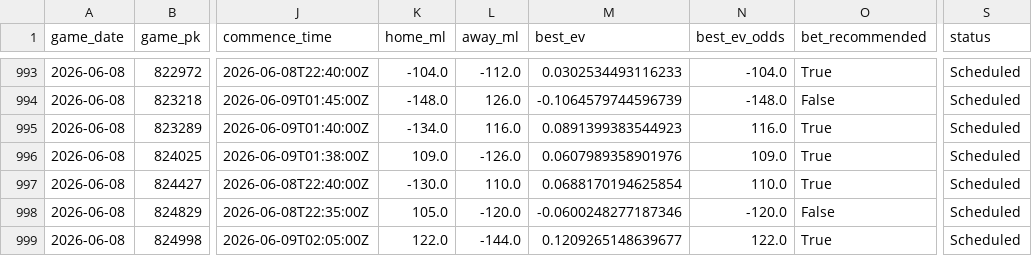
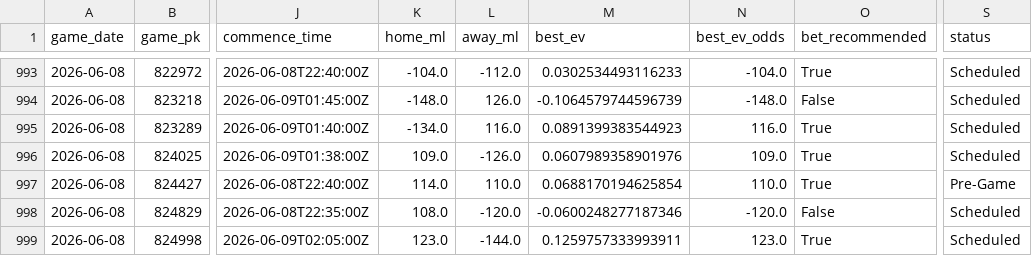
Before and after one commit to tyler-janak/TheBullpenBet, a CSV file: 2026_picks_accuracy.csv, drawn as a sheet; only a part is shown, gaps mark what is left out; the diff names each change by its address in the sheet, - before the commit and + after, or states it on an @@ line.

```diff
--- a/2026_picks_accuracy.csv
+++ b/2026_picks_accuracy.csv
-K997 (home_ml): -130.0
+K997 (home_ml): 114.0
-S997 (status): Scheduled
+S997 (status): Pre-Game
-K998 (home_ml): 105.0
+K998 (home_ml): 108.0
-K999 (home_ml): 122.0
+K999 (home_ml): 123.0
-M999 (best_ev): 0.1209265148639677
+M999 (best_ev): 0.1259757333993911
-N999 (best_ev_odds): 122.0
+N999 (best_ev_odds): 123.0
```
Also changed, not shown: outputs/hitterspitchers_today.csv, outputs/today_bets_to_make.csv, 3 other files.
